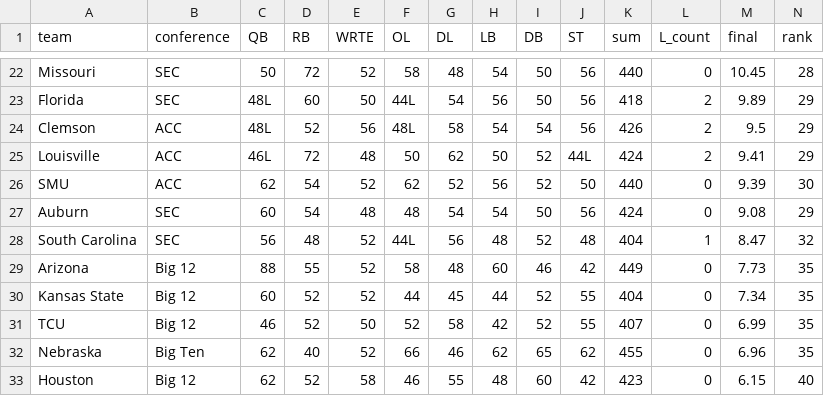
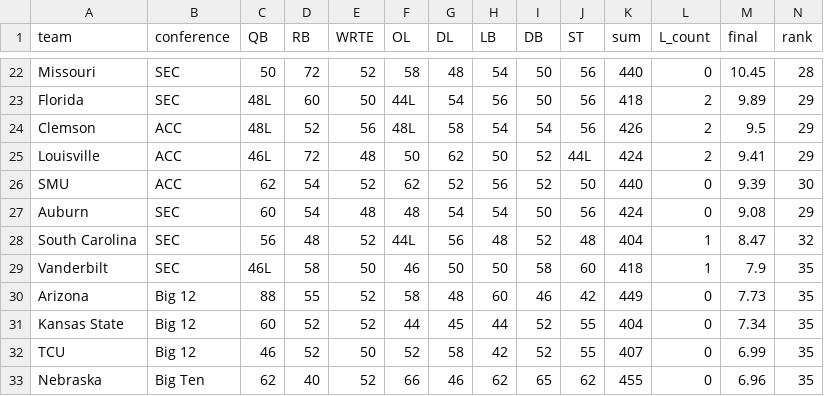
Before and after one commit to BrodyVogel/ncaaf-2026, a CSV file: outputs/grade_board.csv, drawn as a sheet; only a part is shown, gaps mark what is left out; the shorter side is filled out with more unchanged rows; rows hold the shown columns only; the diff names each change by its address in the sheet, - before the commit and + after, or states it on an @@ line.

```diff
--- a/outputs/grade_board.csv
+++ b/outputs/grade_board.csv
+row 29: Vanderbilt | SEC | 46L | 58 | 50 | 46 | 50 | 50 | 58 | 60 | 418 | 1 | 7.9 | 35
```
Also changed, not shown: 27 other files.
